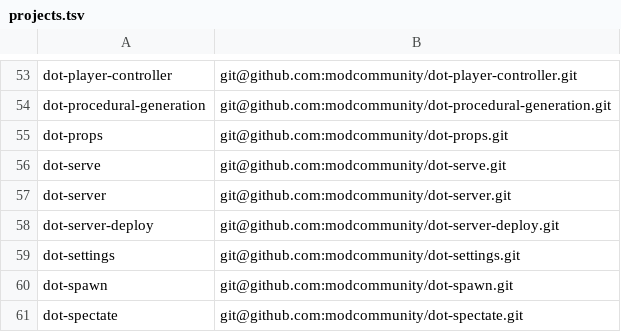
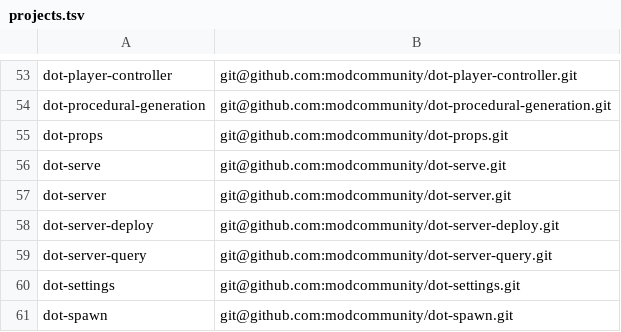
Before and after one commit to modcommunity/dot-bootstrap, a TSV file: projects.tsv, drawn as a sheet; only a part is shown, gaps mark what is left out; the shorter side is filled out with more unchanged rows; the diff names each change by its address in the sheet, - before the commit and + after, or states it on an @@ line.

```diff
--- a/projects.tsv
+++ b/projects.tsv
+row 59: dot-server-query | git@github.com:modcommunity/dot-server-query.git
```
